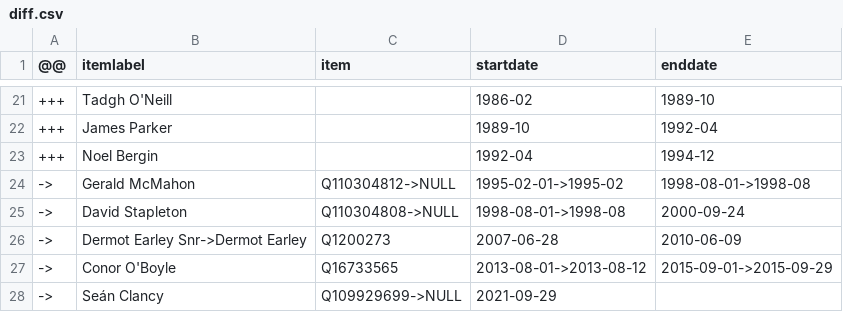
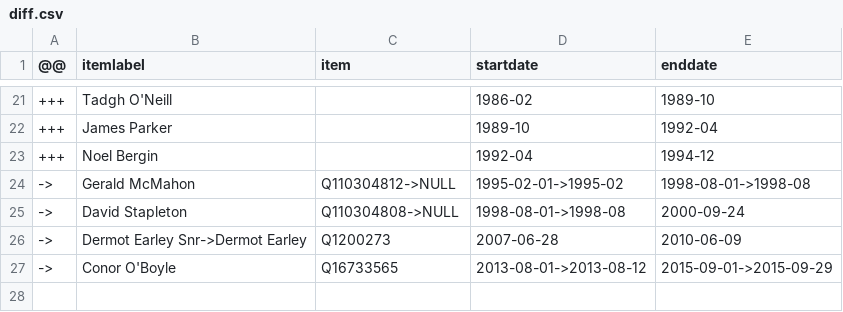
Before and after one commit to every-politician-scrapers/ireland-ministers, a CSV file: sources/defence-chief-enwiki/diff.csv, drawn as a sheet; only a part is shown, gaps mark what is left out; the diff names each change by its address in the sheet, - before the commit and + after, or states it on an @@ line.

Commit message:
Compare external sources to Wikidata

```diff
--- a/sources/defence-chief-enwiki/diff.csv
+++ b/sources/defence-chief-enwiki/diff.csv
-row 28: -> | Seán Clancy | Q109929699->NULL | 2021-09-29
```
Also changed, not shown: sources/defence-chief-enwiki/scraped.csv.
